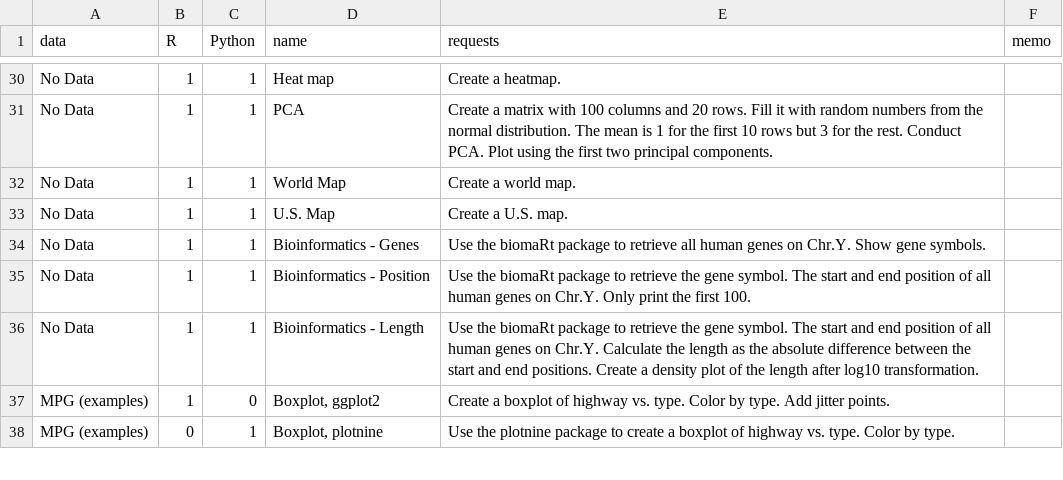
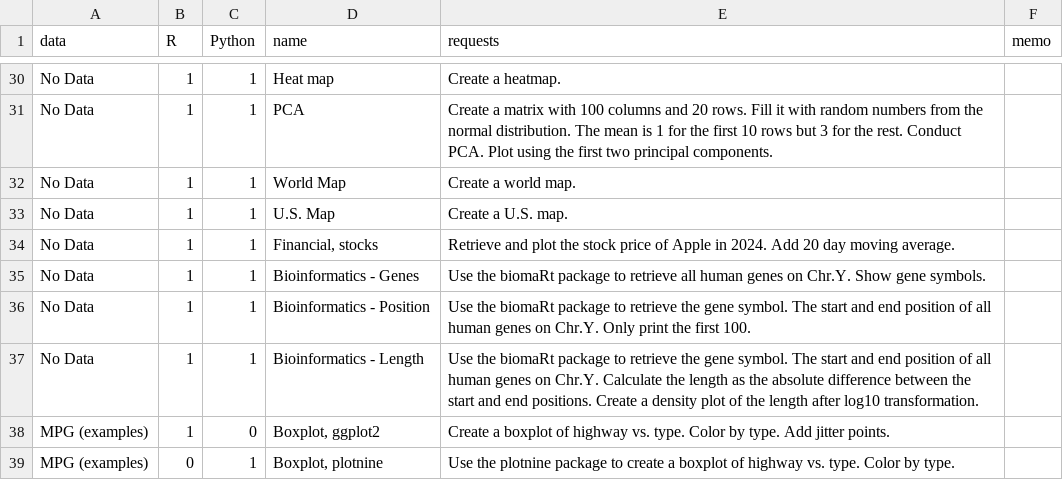
Before and after one commit to gexijin/RTutor, a CSV file: inst/app/www/demo_questions.csv, drawn as a sheet; only a part is shown, gaps mark what is left out; the diff names each change by its address in the sheet, - before the commit and + after, or states it on an @@ line.

Commit message:
example prompt added from original RT

```diff
--- a/inst/app/www/demo_questions.csv
+++ b/inst/app/www/demo_questions.csv
+row 34: No Data | 1 | 1 | Financial, stocks | Retrieve and plot the stock price of Apple in 2024. Add 20 day moving average.
```
